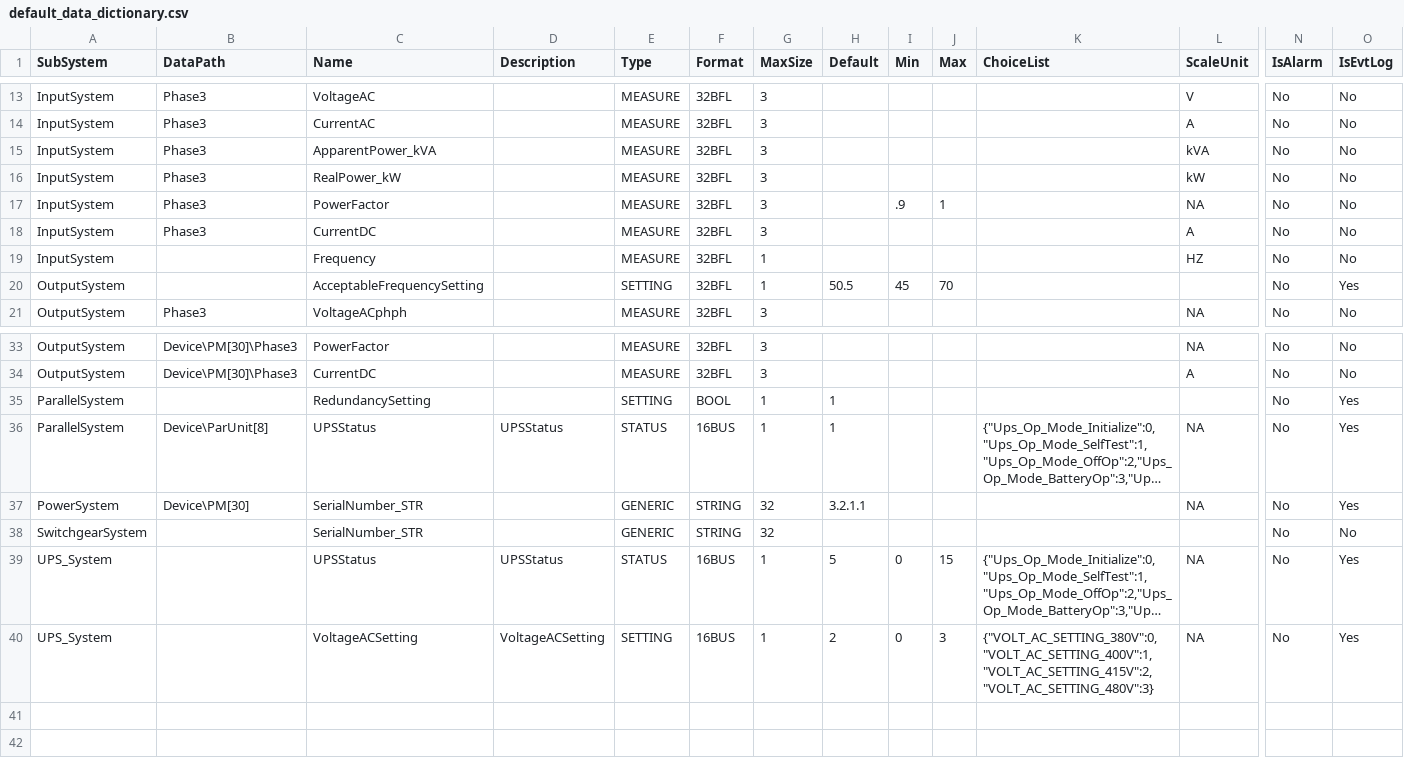
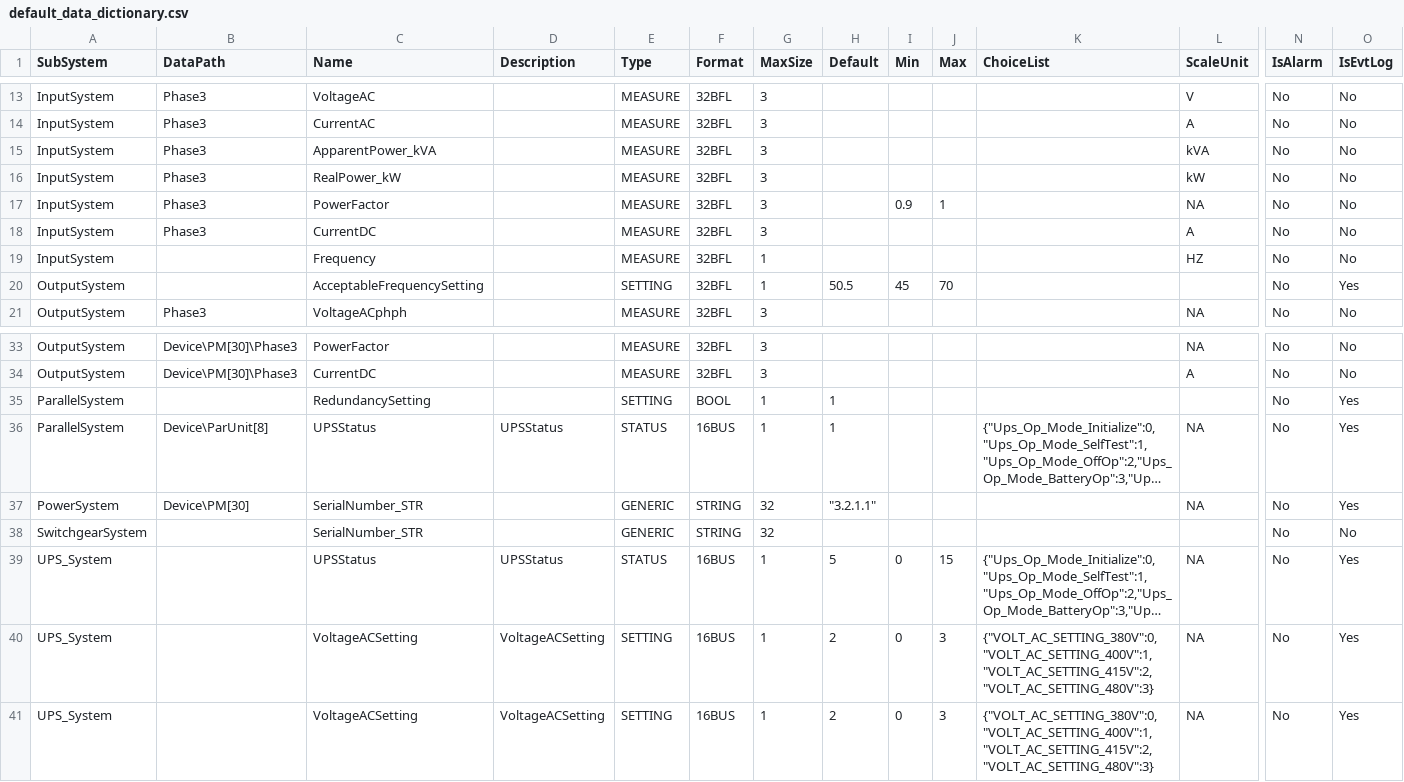
Before and after one commit to zhanddkk/mqtt-utility, a CSV file: simulator/datadictionarysource/default_data_dictionary.csv, drawn as a sheet; only a part is shown, gaps mark what is left out; long unchanged cells end in …; rows hold the shown columns only; the diff names each change by its address in the sheet, - before the commit and + after, or states it on an @@ line.

```diff
--- a/simulator/datadictionarysource/default_data_dictionary.csv
+++ b/simulator/datadictionarysource/default_data_dictionary.csv
-I17 (Min): .9
+I17 (Min): 0.9
-H37 (Default): 3.2.1.1
+H37 (Default): "3.2.1.1"
+row 41: UPS_System |  | VoltageACSetting | VoltageACSetting | SETTING | 16BUS | 1 | 2 | 0 | 3 | {"VOLT_AC_SETTING_380V":0,"VOLT_AC_SETTING_400V":1,"VOLT_AC_SETTING_415V":2,"VOLT_AC_SETTING_480V":3} | NA | No | Yes
```
Also changed, not shown: 3 other files.
